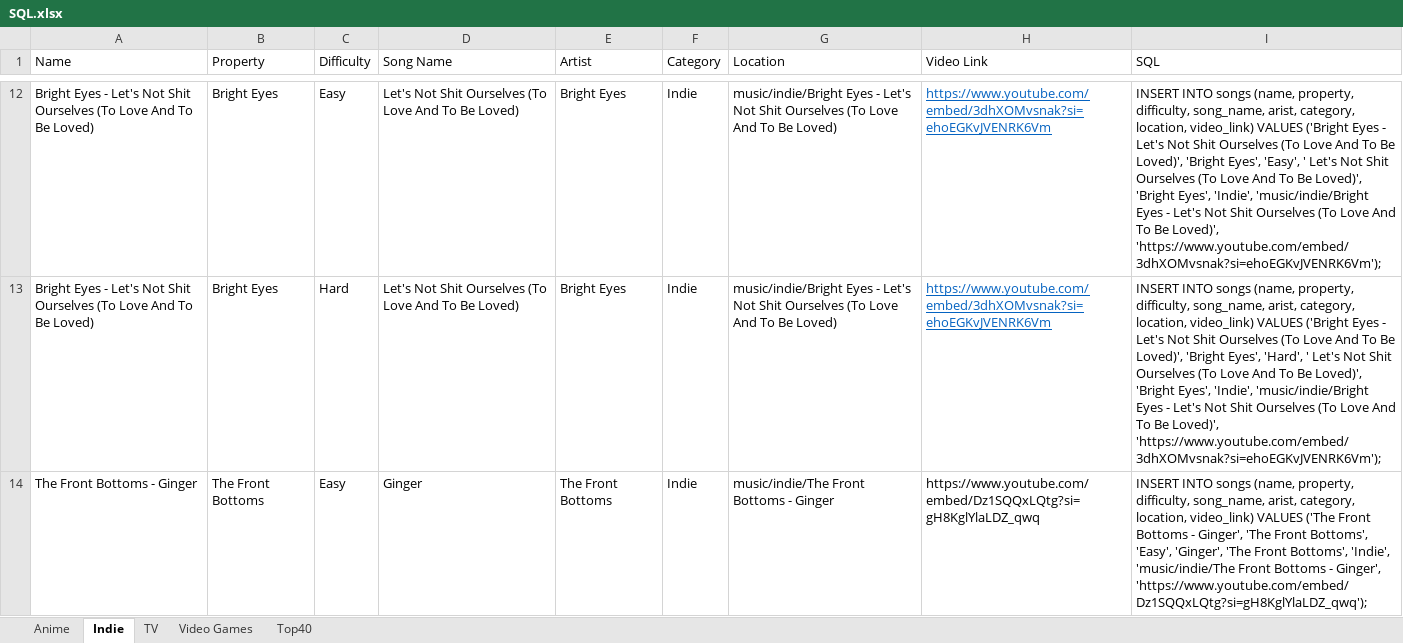
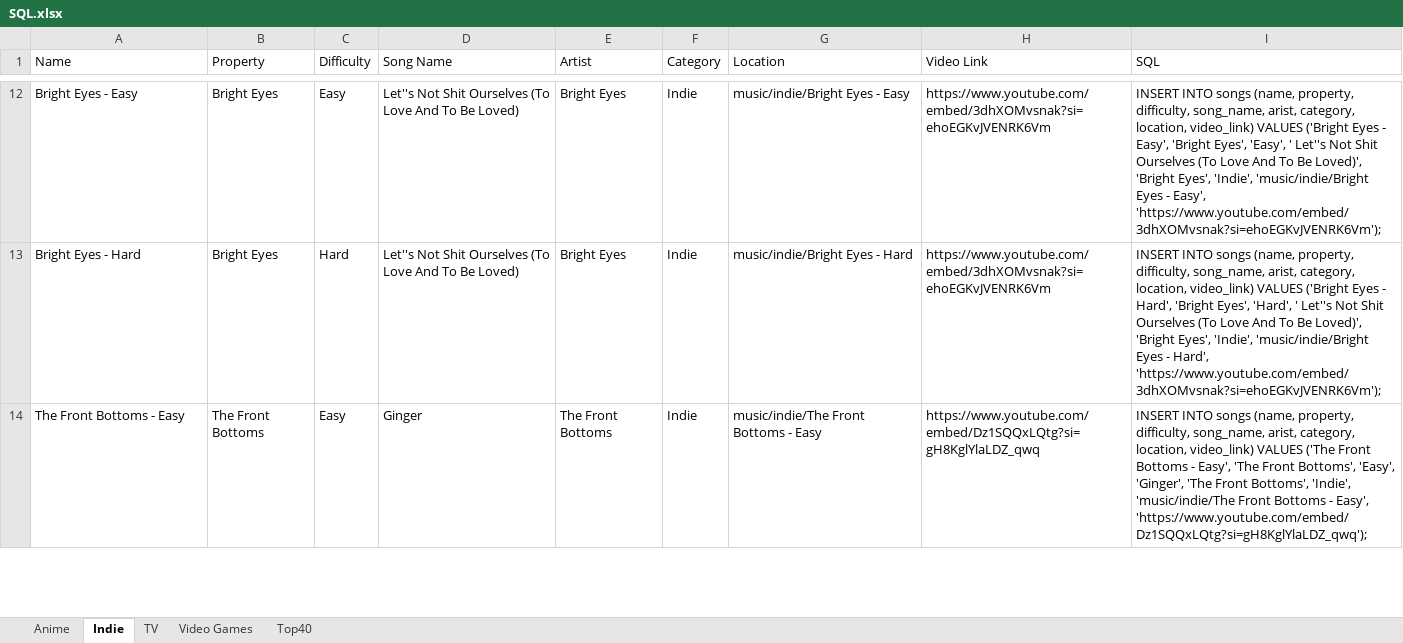
Before and after one commit to LyonsXII/Online-Game, an Excel workbook: SQL.xlsx, sheet Indie, drawn as a sheet; only a part is shown, gaps mark what is left out; values as stored, in another font and other column widths than the file's, no borders; the diff covers the shown part only; the diff names each change by its address in the sheet, - before the commit and + after, or states it on an @@ line.

Commit message:
Adding indie category

```diff
--- a/SQL.xlsx (sheet Indie)
+++ b/SQL.xlsx (sheet Indie)
-A12 (Name): Bright Eyes - Let's Not Shit Ourselves (To Love And To Be Loved)
+A12 (Name): Bright Eyes - Easy
-D12:D13 (Song Name): Let's Not Shit…
+D12:D13 (Song Name): Let''s Not Shit…
-G12 (Location): …Eyes - Let's Not Shit Ourselves (To Love And To Be Loved)
+G12 (Location): …Eyes - Easy
@@ H12:H13 underline: on → off, text colour: #0563C1 → black @@
-I12 (SQL): …Eyes - Let's Not Shit Ourselves (To Love And To Be Loved)', 'Bright Eyes', 'Easy', ' Let's Not Shit Ourselves (To Love And To Be Loved)', 'Bright Eyes', 'Indie', 'music/indie/Bright Eyes - Let's Not Shit Ourselves (To Love And To Be Loved)', 'https://www.youtube.com/embed/3dhXOMvsnak?si=ehoEGKvJVENRK6Vm');
+I12 (SQL): …Eyes - Easy', 'Bright Eyes', 'Easy', ' Let''s Not Shit Ourselves (To Love And To Be Loved)', 'Bright Eyes', 'Indie', 'music/indie/Bright Eyes - Easy', 'https://www.youtube.com/embed/3dhXOMvsnak?si=ehoEGKvJVENRK6Vm');
-A13 (Name): Bright Eyes - Let's Not Shit Ourselves (To Love And To Be Loved)
+A13 (Name): Bright Eyes - Hard
-G13 (Location): …Eyes - Let's Not Shit Ourselves (To Love And To Be Loved)
+G13 (Location): …Eyes - Hard
-I13 (SQL): …Eyes - Let's Not Shit Ourselves (To Love And To Be Loved)', 'Bright Eyes', 'Hard', ' Let's Not Shit Ourselves (To Love And To Be Loved)', 'Bright Eyes', 'Indie', 'music/indie/Bright Eyes - Let's Not Shit Ourselves (To Love And To Be Loved)', 'https://www.youtube.com/embed/3dhXOMvsnak?si=ehoEGKvJVENRK6Vm');
+I13 (SQL): …Eyes - Hard', 'Bright Eyes', 'Hard', ' Let''s Not Shit Ourselves (To Love And To Be Loved)', 'Bright Eyes', 'Indie', 'music/indie/Bright Eyes - Hard', 'https://www.youtube.com/embed/3dhXOMvsnak?si=ehoEGKvJVENRK6Vm');
-A14 (Name): The Front Bottoms - Ginger
+A14 (Name): The Front Bottoms - Easy
-G14 (Location): music/indie/The Front Bottoms - Ginger
+G14 (Location): music/indie/The Front Bottoms - Easy
-I14 (SQL): …Bottoms - Ginger', 'The Front Bottoms', 'Easy', 'Ginger', 'The Front Bottoms', 'Indie', 'music/indie/The Front Bottoms - Ginger', 'https://www.youtube.com/embed/Dz1SQQxLQtg?si=gH8KglYlaLDZ_qwq');
+I14 (SQL): …Bottoms - Easy', 'The Front Bottoms', 'Easy', 'Ginger', 'The Front Bottoms', 'Indie', 'music/indie/The Front Bottoms - Easy', 'https://www.youtube.com/embed/Dz1SQQxLQtg?si=gH8KglYlaLDZ_qwq');
```
Also changed, not shown: 10 added rows, 93 edited cells and cell formats elsewhere in this sheet, 57 other files.
